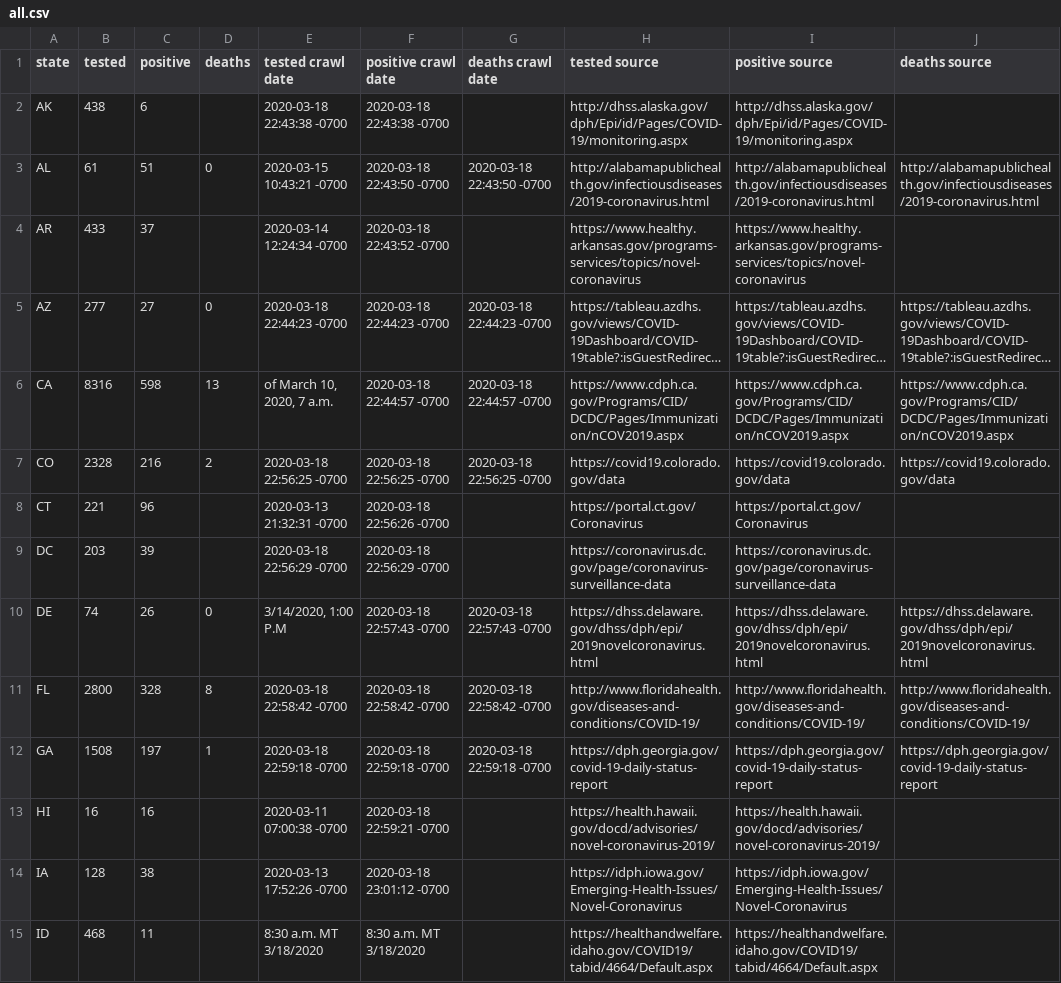
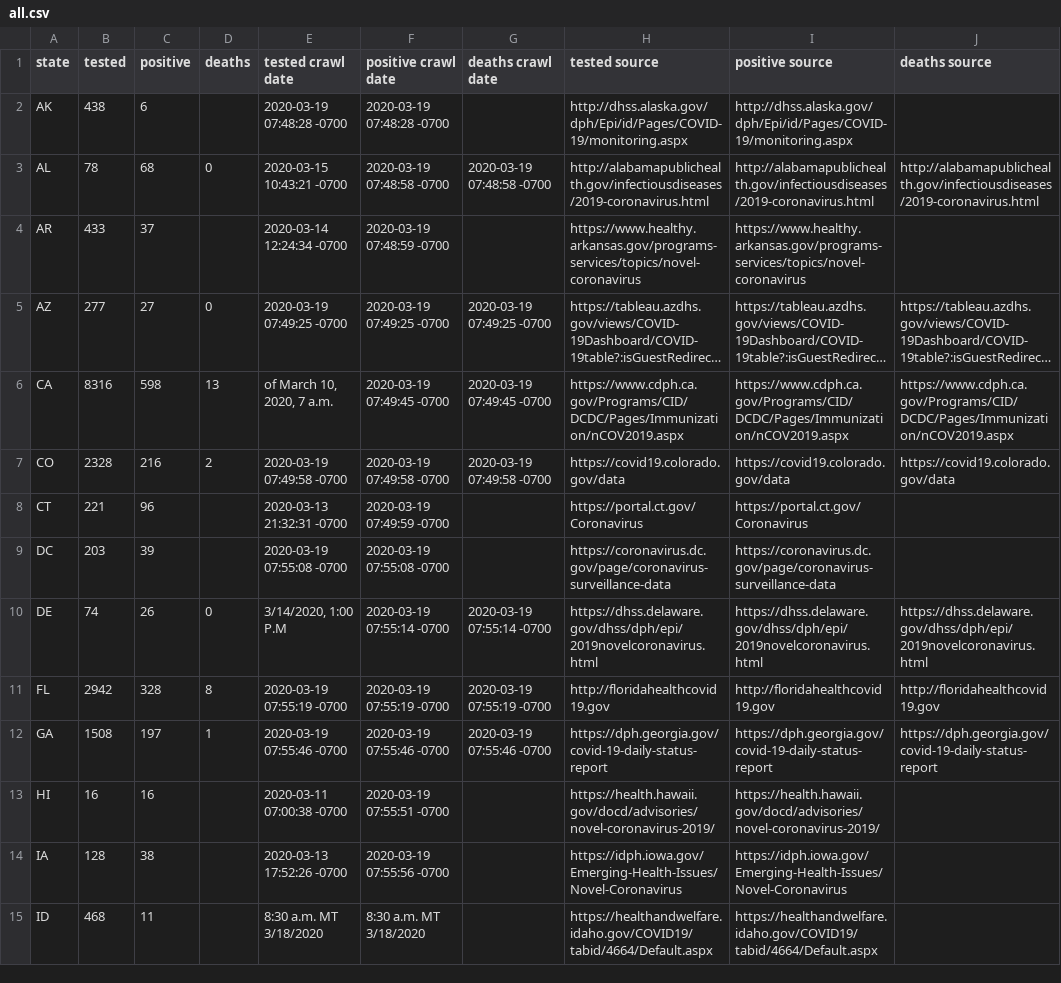
Before and after one commit to timmywheels/crawl-and-parse, a CSV file: all.csv, drawn as a sheet; only a part is shown; long unchanged cells end in …; the diff covers the shown part only; the diff names each change by its address in the sheet, - before the commit and + after, or states it on an @@ line.

Commit message:
latest crawl status

```diff
--- a/all.csv
+++ b/all.csv
-E2 (tested crawl date): 2020-03-18 22:43:38 -0700
+E2 (tested crawl date): 2020-03-19 07:48:28 -0700
-F2 (positive crawl date): 2020-03-18 22:43:38 -0700
+F2 (positive crawl date): 2020-03-19 07:48:28 -0700
-B3 (tested): 61
+B3 (tested): 78
-C3 (positive): 51
+C3 (positive): 68
-F3 (positive crawl date): 2020-03-18 22:43:50 -0700
+F3 (positive crawl date): 2020-03-19 07:48:58 -0700
-G3 (deaths crawl date): 2020-03-18 22:43:50 -0700
+G3 (deaths crawl date): 2020-03-19 07:48:58 -0700
-F4 (positive crawl date): 2020-03-18 22:43:52 -0700
+F4 (positive crawl date): 2020-03-19 07:48:59 -0700
-E5 (tested crawl date): 2020-03-18 22:44:23 -0700
+E5 (tested crawl date): 2020-03-19 07:49:25 -0700
-F5 (positive crawl date): 2020-03-18 22:44:23 -0700
+F5 (positive crawl date): 2020-03-19 07:49:25 -0700
-G5 (deaths crawl date): 2020-03-18 22:44:23 -0700
+G5 (deaths crawl date): 2020-03-19 07:49:25 -0700
-F6 (positive crawl date): 2020-03-18 22:44:57 -0700
+F6 (positive crawl date): 2020-03-19 07:49:45 -0700
-G6 (deaths crawl date): 2020-03-18 22:44:57 -0700
+G6 (deaths crawl date): 2020-03-19 07:49:45 -0700
-E7 (tested crawl date): 2020-03-18 22:56:25 -0700
+E7 (tested crawl date): 2020-03-19 07:49:58 -0700
-F7 (positive crawl date): 2020-03-18 22:56:25 -0700
+F7 (positive crawl date): 2020-03-19 07:49:58 -0700
-G7 (deaths crawl date): 2020-03-18 22:56:25 -0700
+G7 (deaths crawl date): 2020-03-19 07:49:58 -0700
-F8 (positive crawl date): 2020-03-18 22:56:26 -0700
+F8 (positive crawl date): 2020-03-19 07:49:59 -0700
-E9 (tested crawl date): 2020-03-18 22:56:29 -0700
+E9 (tested crawl date): 2020-03-19 07:55:08 -0700
-F9 (positive crawl date): 2020-03-18 22:56:29 -0700
+F9 (positive crawl date): 2020-03-19 07:55:08 -0700
-F10 (positive crawl date): 2020-03-18 22:57:43 -0700
+F10 (positive crawl date): 2020-03-19 07:55:14 -0700
-G10 (deaths crawl date): 2020-03-18 22:57:43 -0700
+G10 (deaths crawl date): 2020-03-19 07:55:14 -0700
-B11 (tested): 2800
+B11 (tested): 2942
-E11 (tested crawl date): 2020-03-18 22:58:42 -0700
+E11 (tested crawl date): 2020-03-19 07:55:19 -0700
-F11 (positive crawl date): 2020-03-18 22:58:42 -0700
+F11 (positive crawl date): 2020-03-19 07:55:19 -0700
-G11 (deaths crawl date): 2020-03-18 22:58:42 -0700
+G11 (deaths crawl date): 2020-03-19 07:55:19 -0700
-H11 (tested source): http://www.floridahealth.gov/diseases-and-conditions/COVID-19/
+H11 (tested source): http://floridahealthcovid19.gov
-I11 (positive source): http://www.floridahealth.gov/diseases-and-conditions/COVID-19/
+I11 (positive source): http://floridahealthcovid19.gov
-J11 (deaths source): http://www.floridahealth.gov/diseases-and-conditions/COVID-19/
+J11 (deaths source): http://floridahealthcovid19.gov
-E12 (tested crawl date): 2020-03-18 22:59:18 -0700
+E12 (tested crawl date): 2020-03-19 07:55:46 -0700
-F12 (positive crawl date): 2020-03-18 22:59:18 -0700
+F12 (positive crawl date): 2020-03-19 07:55:46 -0700
-G12 (deaths crawl date): 2020-03-18 22:59:18 -0700
+G12 (deaths crawl date): 2020-03-19 07:55:46 -0700
-F13 (positive crawl date): 2020-03-18 22:59:21 -0700
+F13 (positive crawl date): 2020-03-19 07:55:51 -0700
-F14 (positive crawl date): 2020-03-18 23:01:12 -0700
+F14 (positive crawl date): 2020-03-19 07:55:56 -0700
```
Also changed, not shown: 83 edited cells elsewhere in this file, 1 other file.
